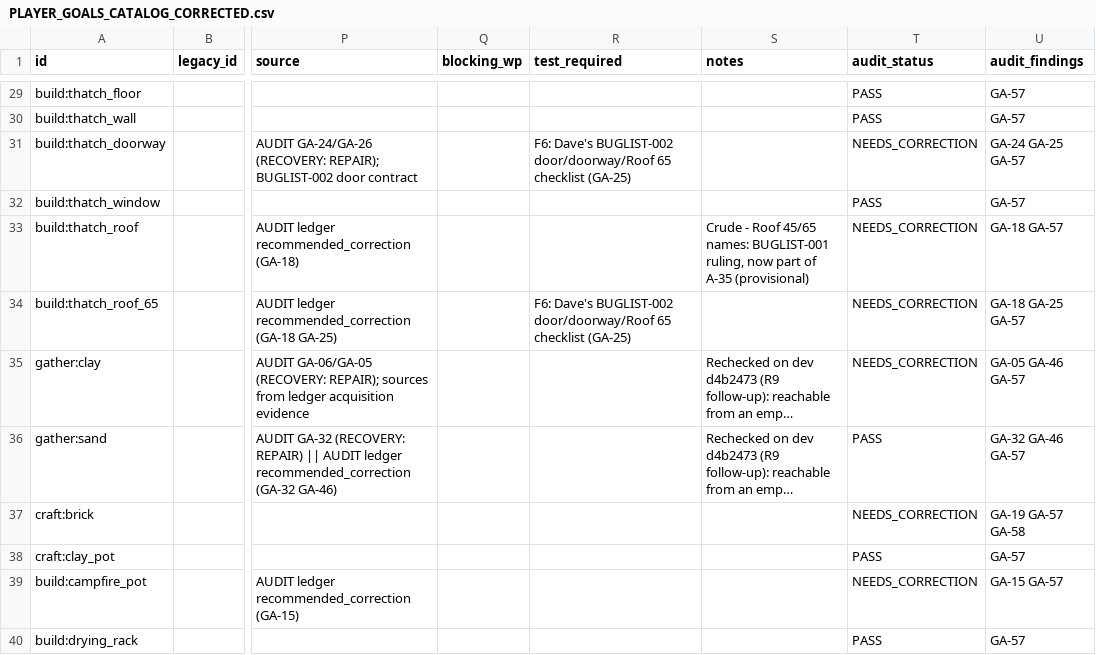
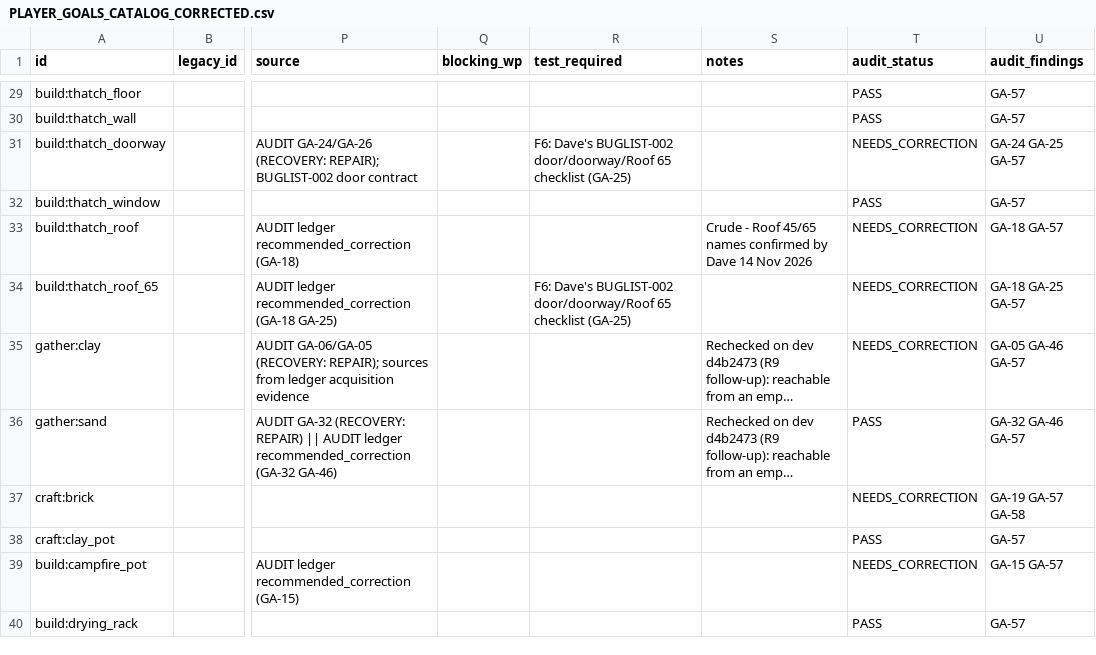
Before and after one commit to DSul3791/DynastyALWL, a CSV file: docs/design/PLAYER_GOALS_CATALOG_CORRECTED.csv, drawn as a sheet; only a part is shown, gaps mark what is left out; long unchanged cells end in …; the diff covers the shown part only; the diff names each change by its address in the sheet, - before the commit and + after, or states it on an @@ line.

```diff
--- a/docs/design/PLAYER_GOALS_CATALOG_CORRECTED.csv
+++ b/docs/design/PLAYER_GOALS_CATALOG_CORRECTED.csv
-S33 (notes): …Roof 45/65 names: BUGLIST-001 ruling, now part of A-35 (provisional)
+S33 (notes): …Roof 45/65 names confirmed by Dave 14 Nov 2026
```
Also changed, not shown: 15 edited cells elsewhere in this file, 3 other files.
